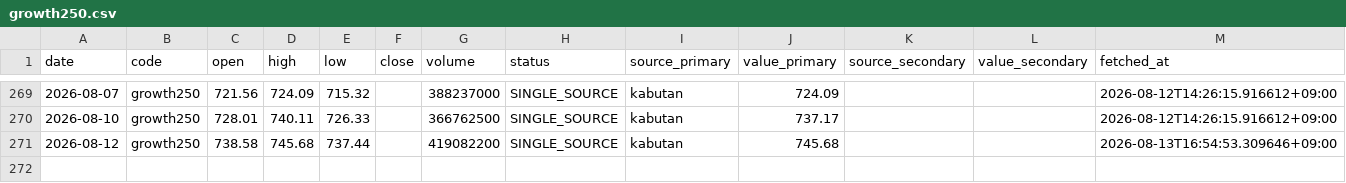
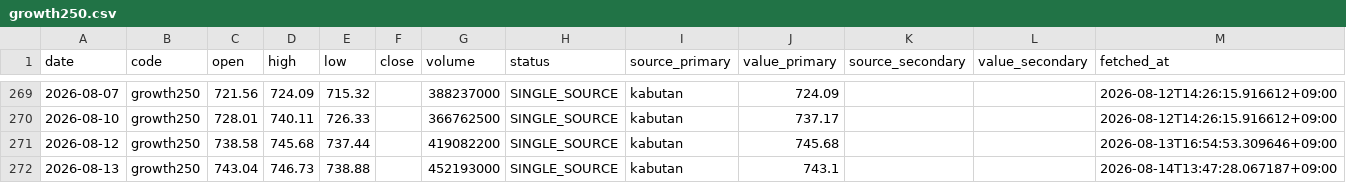
Before and after one commit to scioltoharumi/kabu-ledger, a CSV file: data/indices/growth250.csv, drawn as a sheet; only a part is shown, gaps mark what is left out.

```diff
--- a/data/indices/growth250.csv
+++ b/data/indices/growth250.csv
@@ -271 +271,2 @@ date,code,open,high,low,close,volume,status,source_primary,value_primary,source_
 2026-08-12,growth250,738.58,745.68,737.44,,419082200,SINGLE_SOURCE,kabutan,745.68,,,2026-08-13T16:54:53.309646+09:00
+2026-08-13,growth250,743.04,746.73,738.88,,452193000,SINGLE_SOURCE,kabutan,743.1,,,2026-08-14T13:47:28.067187+09:00
```
Also changed, not shown: data/indices/topix.csv, data/link_status.csv, 2 other files.
